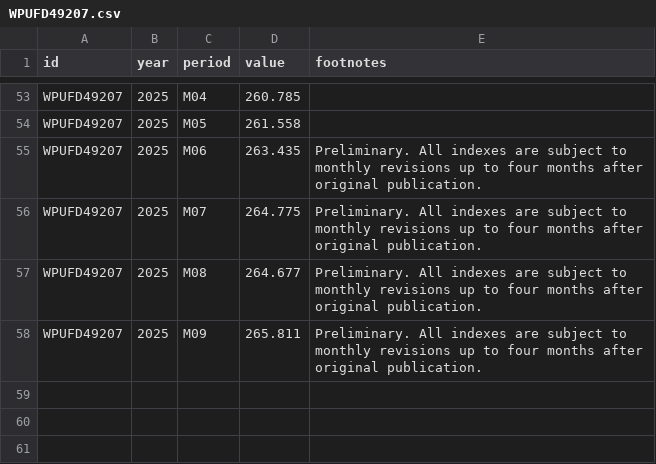
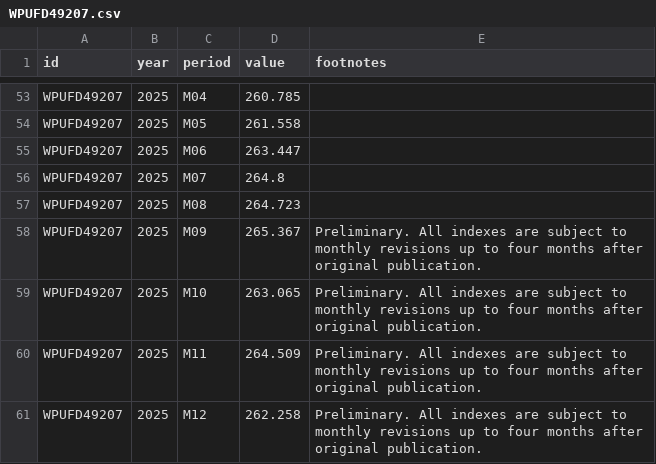
Before and after one commit to hawk588/econ8320-semester-project, a CSV file: data/WPUFD49207.csv, drawn as a sheet; only a part is shown, gaps mark what is left out.

```diff
--- a/data/WPUFD49207.csv
+++ b/data/WPUFD49207.csv
@@ -54,5 +54,8 @@ WPUFD49207,2025,M04,260.785,
 WPUFD49207,2025,M05,261.558,
-WPUFD49207,2025,M06,263.435,Preliminary. All indexes are subject to monthly revisions up to four months after original publication.
-WPUFD49207,2025,M07,264.775,Preliminary. All indexes are subject to monthly revisions up to four months after original publication.
-WPUFD49207,2025,M08,264.677,Preliminary. All indexes are subject to monthly revisions up to four months after original publication.
-WPUFD49207,2025,M09,265.811,Preliminary. All indexes are subject to monthly revisions up to four months after original publication.
+WPUFD49207,2025,M06,263.447,
+WPUFD49207,2025,M07,264.8,
+WPUFD49207,2025,M08,264.723,
+WPUFD49207,2025,M09,265.367,Preliminary. All indexes are subject to monthly revisions up to four months after original publication.
+WPUFD49207,2025,M10,263.065,Preliminary. All indexes are subject to monthly revisions up to four months after original publication.
+WPUFD49207,2025,M11,264.509,Preliminary. All indexes are subject to monthly revisions up to four months after original publication.
+WPUFD49207,2025,M12,262.258,Preliminary. All indexes are subject to monthly revisions up to four months after original publication.
```
Also changed, not shown: data/CES0000000001.csv, data/CUUR0000SA0.csv, 1 other file.
